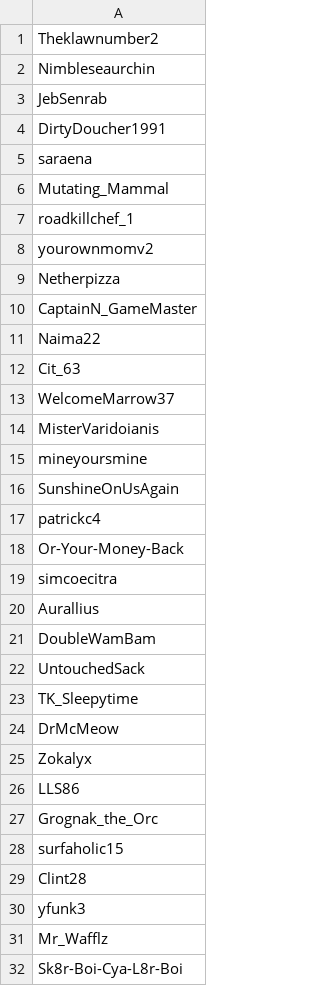
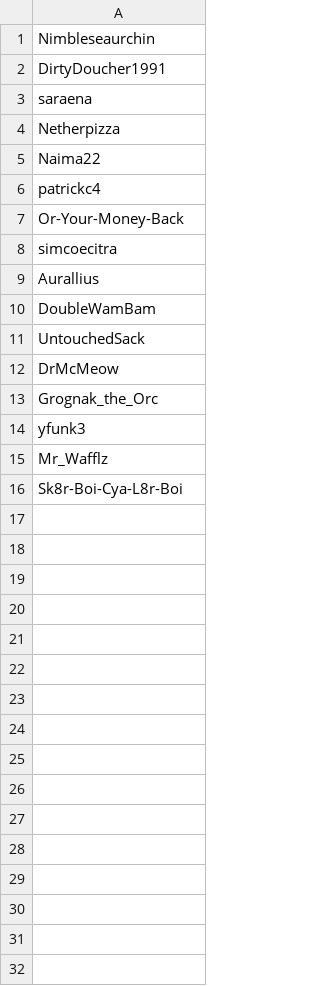
Before and after one commit to Zokalyx/theconfluence, a CSV file: csv/marblesonstream.csv, drawn as a sheet; the diff names each change by its address in the sheet, - before the commit and + after, or states it on an @@ line.

```diff
--- a/csv/marblesonstream.csv
+++ b/csv/marblesonstream.csv
-row 1: Theklawnumber2
-row 3: JebSenrab
-row 6: Mutating_Mammal
-row 7: roadkillchef_1
-row 8: yourownmomv2
-row 10: CaptainN_GameMaster
-row 12: Cit_63
-row 13: WelcomeMarrow37
-row 14: MisterVaridoianis
-row 15: mineyoursmine
-row 16: SunshineOnUsAgain
-row 23: TK_Sleepytime
-row 25: Zokalyx
-row 26: LLS86
-row 28: surfaholic15
-row 29: Clint28
```
Also changed, not shown: graphs/leaderboard/commented.csv, 2 other files.
